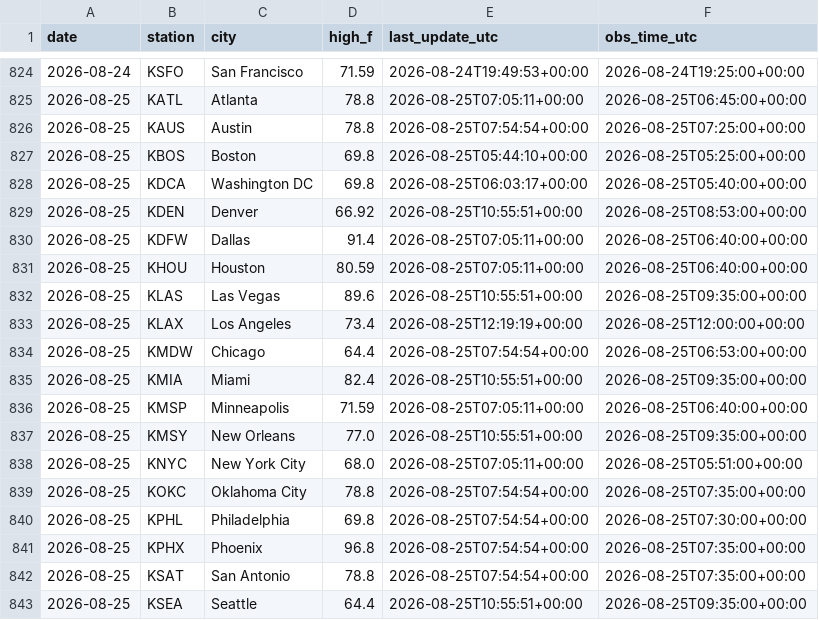
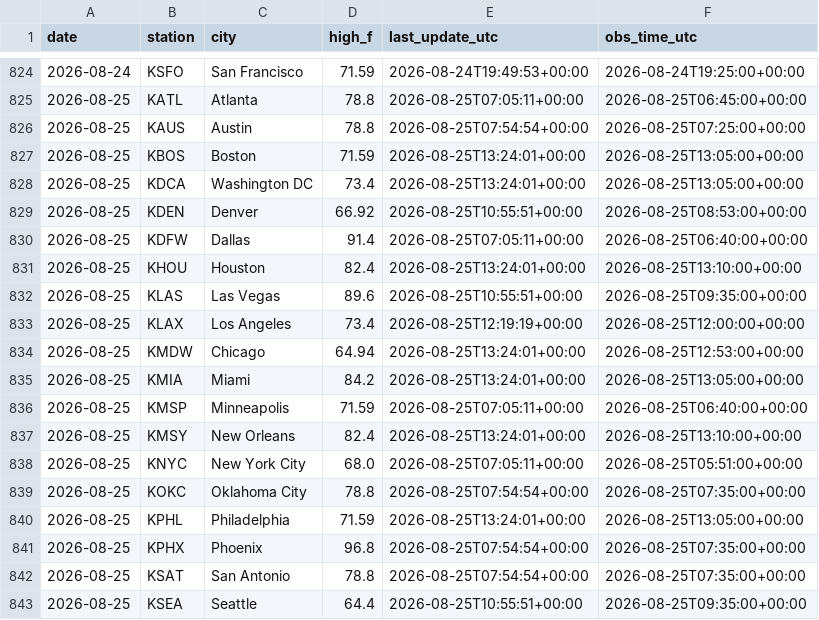
Before and after one commit to chrisscott2526-prog/Weather-Bot, a CSV file: daily_highs.csv, drawn as a sheet; only a part is shown, gaps mark what is left out.

```diff
--- a/daily_highs.csv
+++ b/daily_highs.csv
@@ -826,16 +826,16 @@ date,station,city,high_f,last_update_utc,obs_time_utc
 2026-08-25,KAUS,Austin,78.8,2026-08-25T07:54:54+00:00,2026-08-25T07:25:00+00:00
-2026-08-25,KBOS,Boston,69.8,2026-08-25T05:44:10+00:00,2026-08-25T05:25:00+00:00
-2026-08-25,KDCA,Washington DC,69.8,2026-08-25T06:03:17+00:00,2026-08-25T05:40:00+00:00
+2026-08-25,KBOS,Boston,71.59,2026-08-25T13:24:01+00:00,2026-08-25T13:05:00+00:00
+2026-08-25,KDCA,Washington DC,73.4,2026-08-25T13:24:01+00:00,2026-08-25T13:05:00+00:00
 2026-08-25,KDEN,Denver,66.92,2026-08-25T10:55:51+00:00,2026-08-25T08:53:00+00:00
 2026-08-25,KDFW,Dallas,91.4,2026-08-25T07:05:11+00:00,2026-08-25T06:40:00+00:00
-2026-08-25,KHOU,Houston,80.59,2026-08-25T07:05:11+00:00,2026-08-25T06:40:00+00:00
+2026-08-25,KHOU,Houston,82.4,2026-08-25T13:24:01+00:00,2026-08-25T13:10:00+00:00
 2026-08-25,KLAS,Las Vegas,89.6,2026-08-25T10:55:51+00:00,2026-08-25T09:35:00+00:00
 2026-08-25,KLAX,Los Angeles,73.4,2026-08-25T12:19:19+00:00,2026-08-25T12:00:00+00:00
-2026-08-25,KMDW,Chicago,64.4,2026-08-25T07:54:54+00:00,2026-08-25T06:53:00+00:00
-2026-08-25,KMIA,Miami,82.4,2026-08-25T10:55:51+00:00,2026-08-25T09:35:00+00:00
+2026-08-25,KMDW,Chicago,64.94,2026-08-25T13:24:01+00:00,2026-08-25T12:53:00+00:00
+2026-08-25,KMIA,Miami,84.2,2026-08-25T13:24:01+00:00,2026-08-25T13:05:00+00:00
 2026-08-25,KMSP,Minneapolis,71.59,2026-08-25T07:05:11+00:00,2026-08-25T06:40:00+00:00
-2026-08-25,KMSY,New Orleans,77.0,2026-08-25T10:55:51+00:00,2026-08-25T09:35:00+00:00
+2026-08-25,KMSY,New Orleans,82.4,2026-08-25T13:24:01+00:00,2026-08-25T13:10:00+00:00
 2026-08-25,KNYC,New York City,68.0,2026-08-25T07:05:11+00:00,2026-08-25T05:51:00+00:00
 2026-08-25,KOKC,Oklahoma City,78.8,2026-08-25T07:54:54+00:00,2026-08-25T07:35:00+00:00
-2026-08-25,KPHL,Philadelphia,69.8,2026-08-25T07:54:54+00:00,2026-08-25T07:30:00+00:00
+2026-08-25,KPHL,Philadelphia,71.59,2026-08-25T13:24:01+00:00,2026-08-25T13:05:00+00:00
 2026-08-25,KPHX,Phoenix,96.8,2026-08-25T07:54:54+00:00,2026-08-25T07:35:00+00:00
```
Also changed, not shown: 1 other file.
